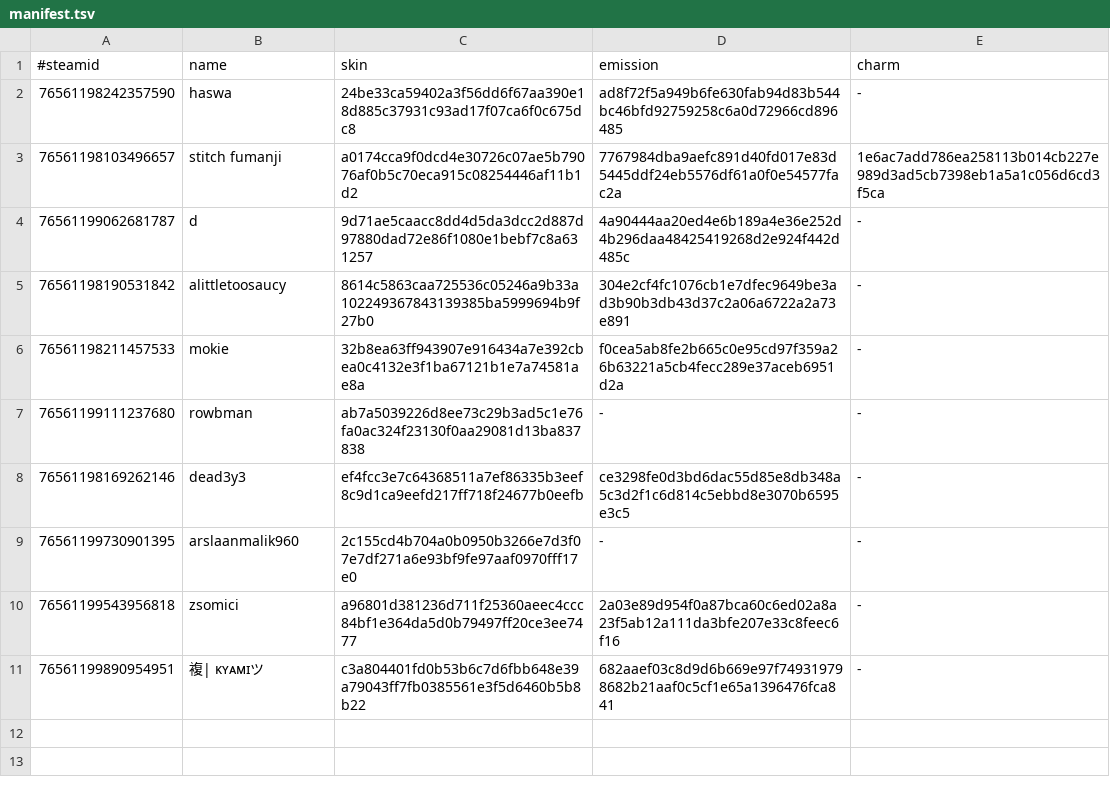
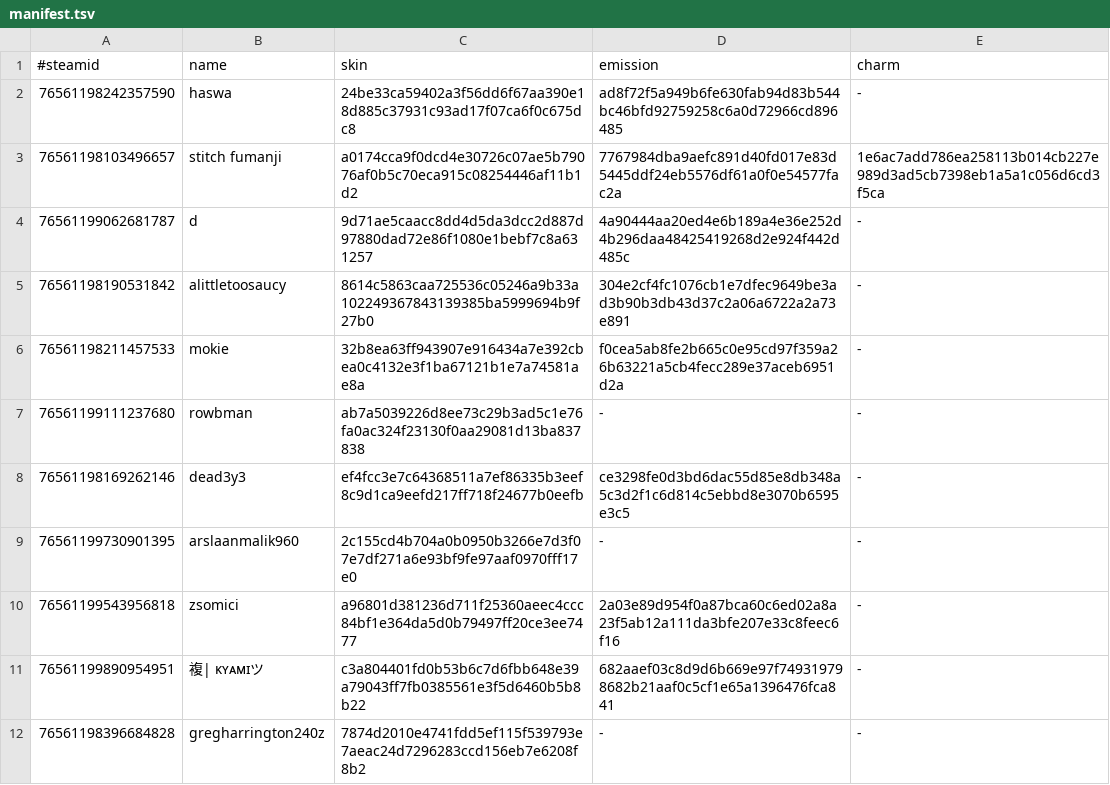
Before and after one commit to d1ll3x3/charm-skins-data, a TSV file: api/manifest.tsv, drawn as a sheet; the diff names each change by its address in the sheet, - before the commit and + after, or states it on an @@ line.

Commit message:
Update manifest

```diff
--- a/api/manifest.tsv
+++ b/api/manifest.tsv
+row 12: 76561198396684828 | gregharrington240z | 7874d2010e4741fdd5ef115f539793e7aeac24d7296283ccd156eb7e6208f8b2 | - | -
```
